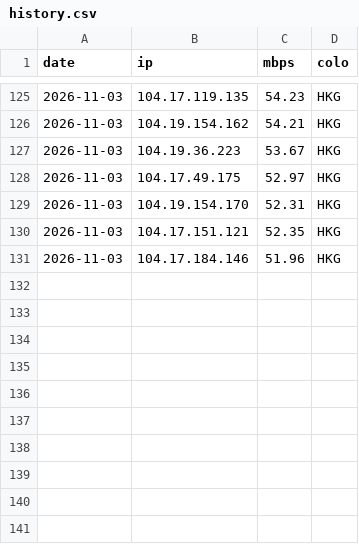
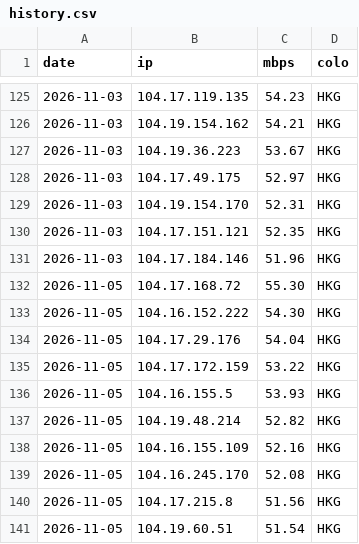
Before and after one commit to zxc125643/cf-ip-daily, a CSV file: results/CM-SW/history.csv, drawn as a sheet; only a part is shown, gaps mark what is left out.

Commit message:
hub2 speedtest 2026-11-05

```diff
--- a/results/CM-SW/history.csv
+++ b/results/CM-SW/history.csv
@@ -131 +131,11 @@ date,ip,mbps,colo
 2026-11-03,104.17.184.146,51.96,HKG
+2026-11-05,104.17.168.72,55.30,HKG
+2026-11-05,104.16.152.222,54.30,HKG
+2026-11-05,104.17.29.176,54.04,HKG
+2026-11-05,104.17.172.159,53.22,HKG
+2026-11-05,104.16.155.5,53.93,HKG
+2026-11-05,104.19.48.214,52.82,HKG
+2026-11-05,104.16.155.109,52.16,HKG
+2026-11-05,104.16.245.170,52.08,HKG
+2026-11-05,104.17.215.8,51.56,HKG
+2026-11-05,104.19.60.51,51.54,HKG
```
